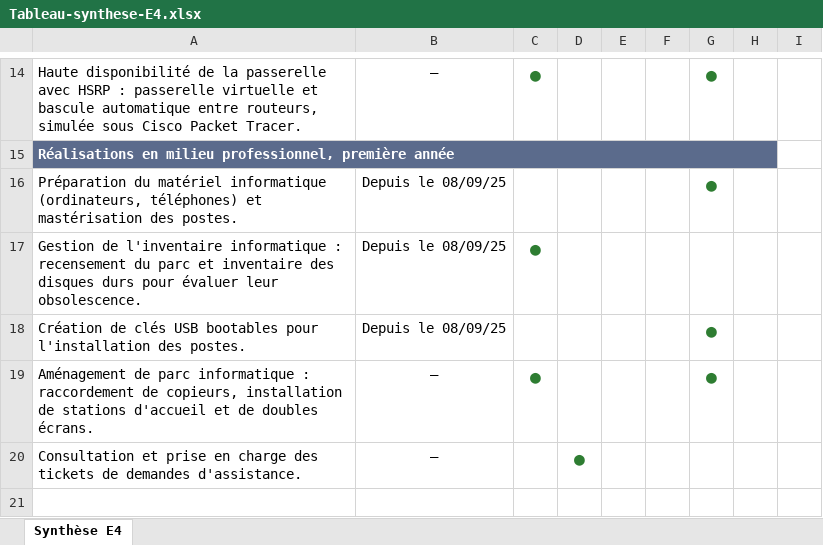
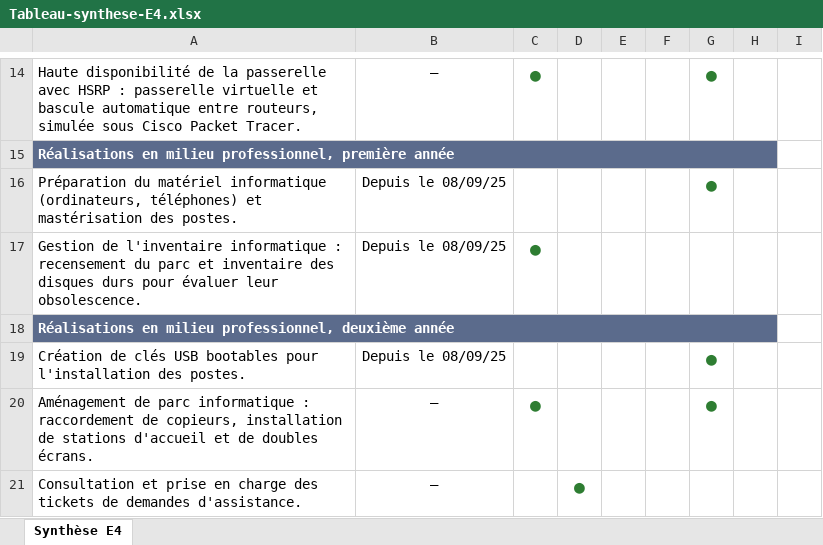
Before and after one commit to Max-thecreator/portfolio-version-final, an Excel workbook: Tableau-synthese-E4.xlsx, sheet Synthèse E4, drawn as a sheet; only a part is shown, gaps mark what is left out; values as stored, in another font and other column widths than the file's, no borders; the diff names each change by its address in the sheet, - before the commit and + after, or states it on an @@ line.

```diff
--- a/Tableau-synthese-E4.xlsx (sheet Synthèse E4)
+++ b/Tableau-synthese-E4.xlsx (sheet Synthèse E4)
+row 18: Réalisations en milieu professionnel, deuxième année
```
